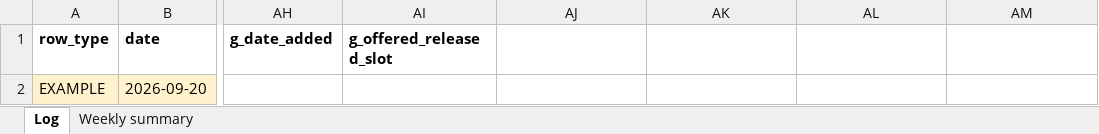
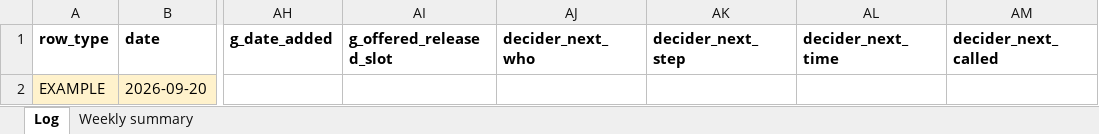
Before and after one commit to shopdispatch/shopdispatch, an Excel workbook: offers/night-call-log/night-call-log.xlsx, sheet Log, drawn as a sheet; only a part is shown, gaps mark what is left out; values as stored, in another font and other column widths than the file's, no borders; the diff names each change by its address in the sheet, - before the commit and + after, or states it on an @@ line.

Commit message:
Publish Issue #9: who else has to say yes + night-call-log decider_next columns

```diff
--- a/offers/night-call-log/night-call-log.xlsx (sheet Log)
+++ b/offers/night-call-log/night-call-log.xlsx (sheet Log)
-AJ1: (empty)
+AJ1: decider_next_who
-AK1: (empty)
+AK1: decider_next_step
-AL1: (empty)
+AL1: decider_next_time
-AM1: (empty)
+AM1: decider_next_called
```
Also changed, not shown: sheet Weekly summary, 5 other files.
